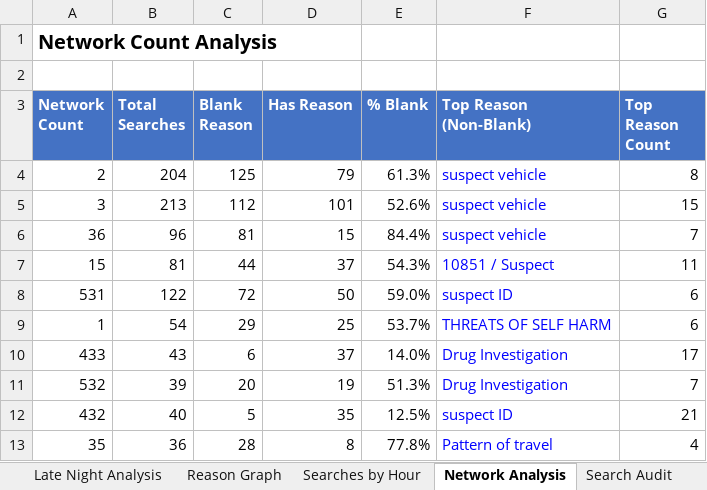
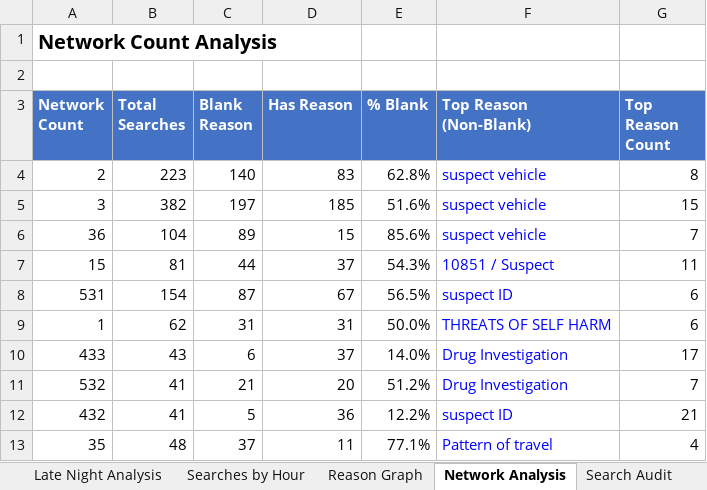
Before and after one commit to terminaldidy115/yuba-county-flock-oversight, an Excel workbook: search_audit_pacific.xlsx, sheet Network Analysis, drawn as a sheet; only a part is shown; values as stored, in another font and other column widths than the file's, no borders; charts and pictures not drawn; the diff covers the shown part only; the diff names each change by its address in the sheet, - before the commit and + after, or states it on an @@ line.

```diff
--- a/search_audit_pacific.xlsx (sheet Network Analysis)
+++ b/search_audit_pacific.xlsx (sheet Network Analysis)
@@ sheet tab order changed: Late Night Analysis | Searches by Hour | Reason Graph | Network Analysis | Search Audit @@
-B4 (Total Searches): 204
+B4 (Total Searches): 223
-C4 (Blank Reason): 125
+C4 (Blank Reason): 140
-D4 (Has Reason): 79
+D4 (Has Reason): 83
-E4 (% Blank): 61.3%
+E4 (% Blank): 62.8%
-B5 (Total Searches): 213
+B5 (Total Searches): 382
-C5 (Blank Reason): 112
+C5 (Blank Reason): 197
-D5 (Has Reason): 101
+D5 (Has Reason): 185
-E5 (% Blank): 52.6%
+E5 (% Blank): 51.6%
-B6 (Total Searches): 96
+B6 (Total Searches): 104
-C6 (Blank Reason): 81
+C6 (Blank Reason): 89
-E6 (% Blank): 84.4%
+E6 (% Blank): 85.6%
-B8 (Total Searches): 122
+B8 (Total Searches): 154
-C8 (Blank Reason): 72
+C8 (Blank Reason): 87
-D8 (Has Reason): 50
+D8 (Has Reason): 67
-E8 (% Blank): 59.0%
+E8 (% Blank): 56.5%
-B9 (Total Searches): 54
+B9 (Total Searches): 62
-C9 (Blank Reason): 29
+C9 (Blank Reason): 31
-D9 (Has Reason): 25
+D9 (Has Reason): 31
-E9 (% Blank): 53.7%
+E9 (% Blank): 50.0%
-B11 (Total Searches): 39
+B11 (Total Searches): 41
-C11 (Blank Reason): 20
+C11 (Blank Reason): 21
-D11 (Has Reason): 19
+D11 (Has Reason): 20
-E11 (% Blank): 51.3%
+E11 (% Blank): 51.2%
-B12 (Total Searches): 40
+B12 (Total Searches): 41
-D12 (Has Reason): 35
+D12 (Has Reason): 36
-E12 (% Blank): 12.5%
+E12 (% Blank): 12.2%
-B13 (Total Searches): 36
+B13 (Total Searches): 48
-C13 (Blank Reason): 28
+C13 (Blank Reason): 37
-D13 (Has Reason): 8
+D13 (Has Reason): 11
-E13 (% Blank): 77.8%
+E13 (% Blank): 77.1%
```
Also changed, not shown: 1 added row, 1 removed row and 41 edited cells elsewhere in this sheet, sheet Search Audit, sheet Late Night Analysis, sheet Searches by Hour, sheet Reason Graph, sheet flock_run_log, charts or pictures, Master Audit.xlsx, 1 other file.
